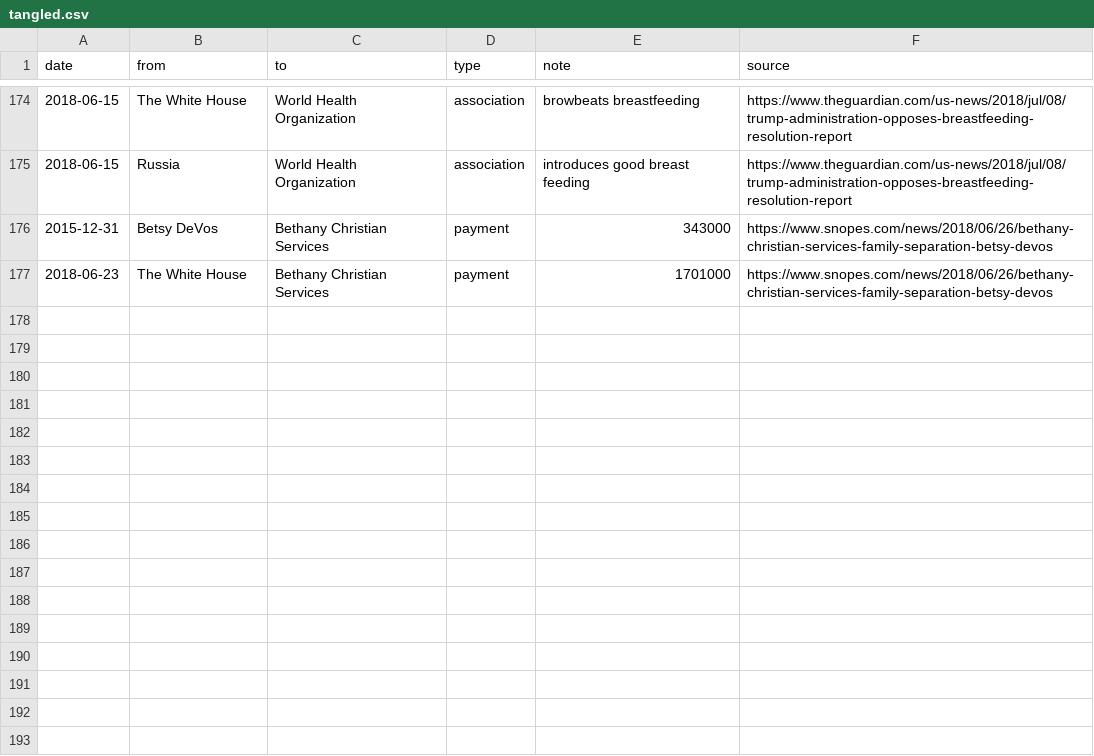
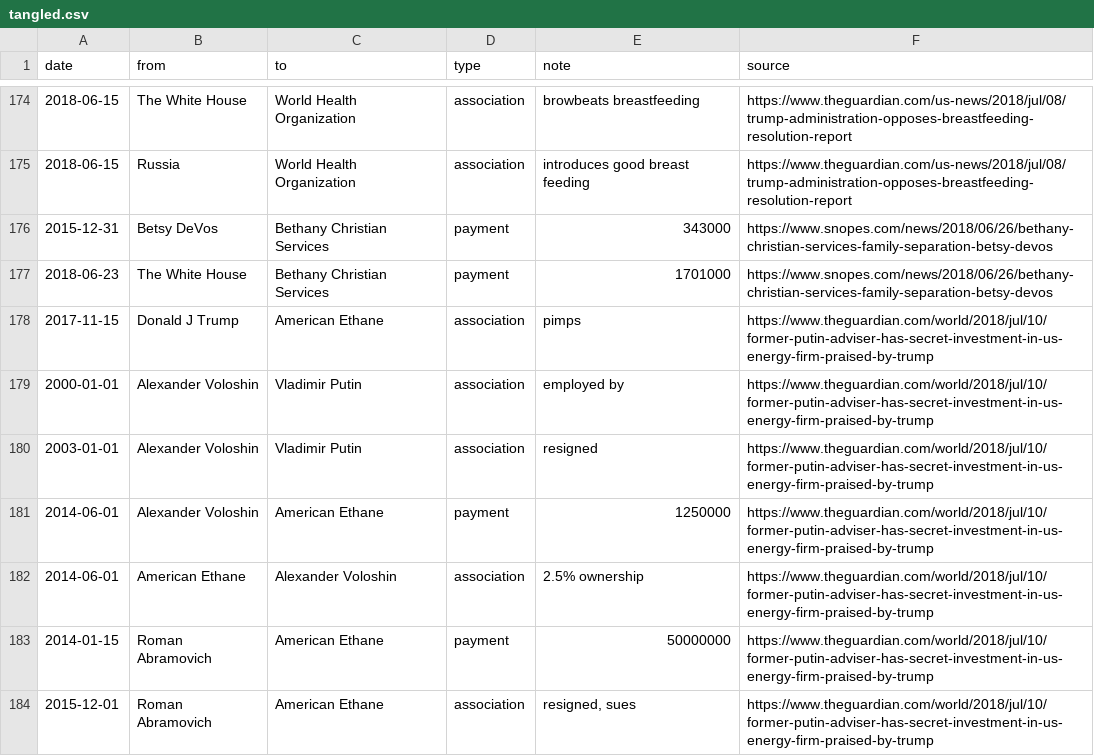
Before and after one commit to schnee/tangled, a CSV file: data/tangled.csv, drawn as a sheet; only a part is shown, gaps mark what is left out; the diff names each change by its address in the sheet, - before the commit and + after, or states it on an @@ line.

```diff
--- a/data/tangled.csv
+++ b/data/tangled.csv
+row 178: 2017-11-15 | Donald J Trump | American Ethane | association | pimps | https://www.theguardian.com/world/2018/jul/10/former-putin-adviser-has-secret-investment-in-us-energy-firm-praised-by-trump
+row 179: 2000-01-01 | Alexander Voloshin | Vladimir Putin | association | employed by | https://www.theguardian.com/world/2018/jul/10/former-putin-adviser-has-secret-investment-in-us-energy-firm-praised-by-trump
+row 180: 2003-01-01 | Alexander Voloshin | Vladimir Putin | association | resigned | https://www.theguardian.com/world/2018/jul/10/former-putin-adviser-has-secret-investment-in-us-energy-firm-praised-by-trump
+row 181: 2014-06-01 | Alexander Voloshin | American Ethane | payment | 1250000 | https://www.theguardian.com/world/2018/jul/10/former-putin-adviser-has-secret-investment-in-us-energy-firm-praised-by-trump
+row 182: 2014-06-01 | American Ethane | Alexander Voloshin | association | 2.5% ownership | https://www.theguardian.com/world/2018/jul/10/former-putin-adviser-has-secret-investment-in-us-energy-firm-praised-by-trump
+row 183: 2014-01-15 | Roman Abramovich | American Ethane | payment | 50000000 | https://www.theguardian.com/world/2018/jul/10/former-putin-adviser-has-secret-investment-in-us-energy-firm-praised-by-trump
+row 184: 2015-12-01 | Roman Abramovich | American Ethane | association | resigned, sues | https://www.theguardian.com/world/2018/jul/10/former-putin-adviser-has-secret-investment-in-us-energy-firm-praised-by-trump
```
Also changed, not shown: 2 other files.
